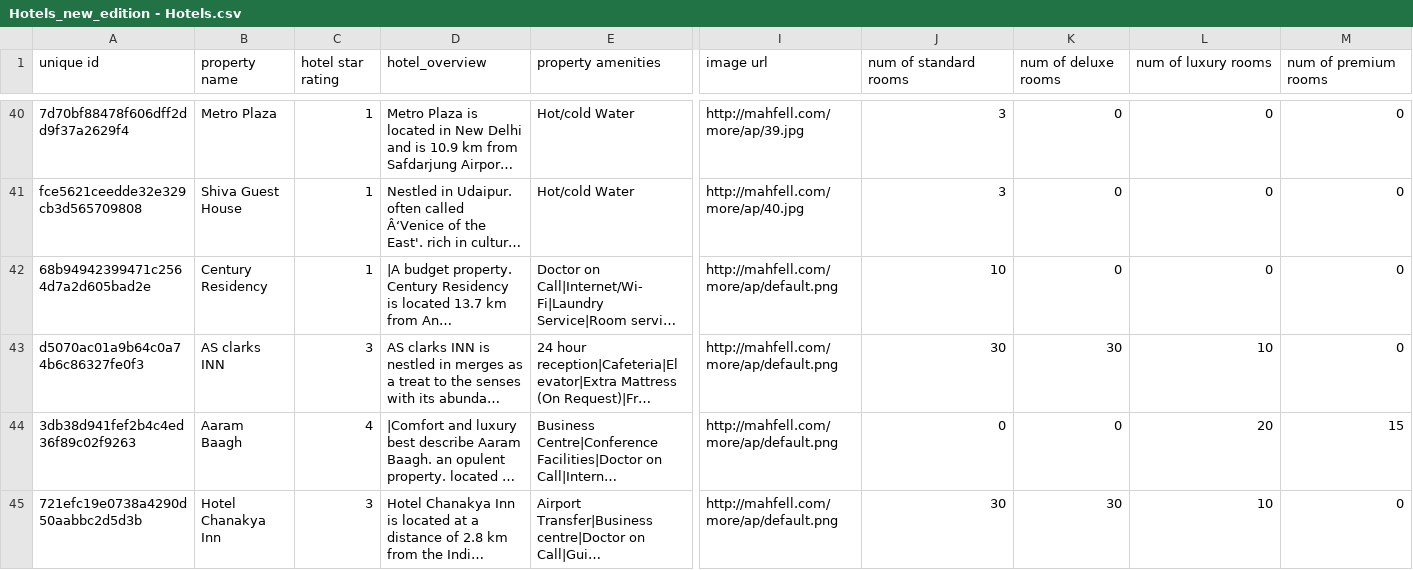
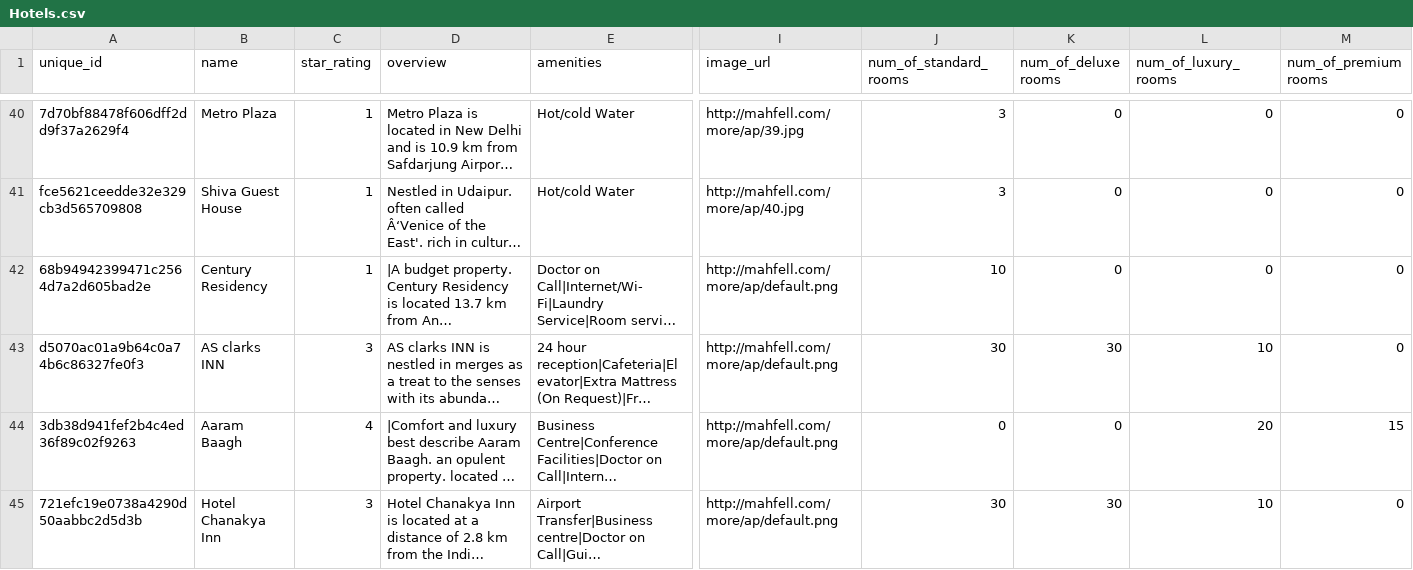
Before and after one commit to zhpinkman/Hotel-Manager-App, a CSV file: Hotels.csv (was Hotels_new_edition - Hotels.csv), drawn as a sheet; only a part is shown, gaps mark what is left out; long unchanged cells end in …; the diff covers the shown part only; the diff names each change by its address in the sheet, - before the commit and + after, or states it on an @@ line.

Commit message:
Add more hotels to the csv file (also rename it)

```diff
--- a/Hotels_new_edition - Hotels.csv
+++ b/Hotels.csv
-A1: unique id
+A1: unique_id
-B1: property name
+B1: name
-C1: hotel star rating
+C1: star_rating
-D1: hotel_overview
+D1: overview
-E1: property amenities
+E1: amenities
-I1: image url
+I1: image_url
-J1: num of standard rooms
+J1: num_of_standard_rooms
-K1: num of deluxe rooms
+K1: num_of_deluxe rooms
-L1: num of luxury rooms
+L1: num_of_luxury_rooms
-M1: num of premium rooms
+M1: num_of_premium rooms
```
Also changed, not shown: 9 edited cells elsewhere in this file, 1 other file.
